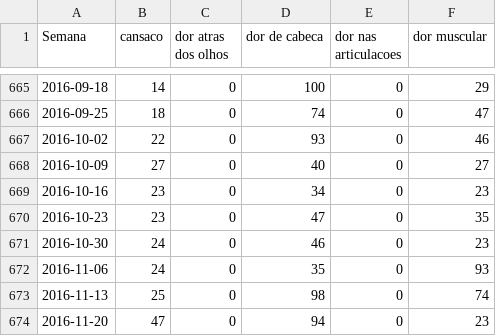
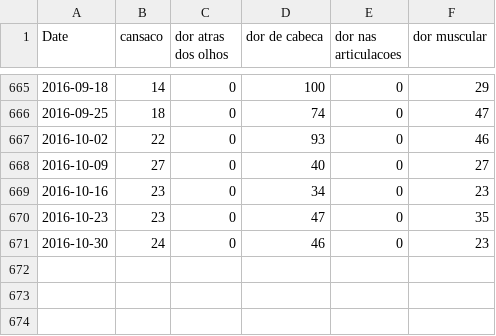
Before and after one commit to Flaviommrs/MC536---Data-Mining-Nao-Machine-Learning, a CSV file: PrevisaodeEstoque/trends/Centro/csvMS00.csv, drawn as a sheet; only a part is shown, gaps mark what is left out; the diff names each change by its address in the sheet, - before the commit and + after, or states it on an @@ line.

```diff
--- a/PrevisaodeEstoque/trends/Centro/csvMS00.csv
+++ b/PrevisaodeEstoque/trends/Centro/csvMS00.csv
-A1: Semana
+A1: Date
-row 672: 2016-11-06 | 24 | 0 | 35 | 0 | 93
-row 673: 2016-11-13 | 25 | 0 | 98 | 0 | 74
-row 674: 2016-11-20 | 47 | 0 | 94 | 0 | 23
```
Also changed, not shown: PrevisaodeEstoque/trends/Centro/csvGO00.csv.
